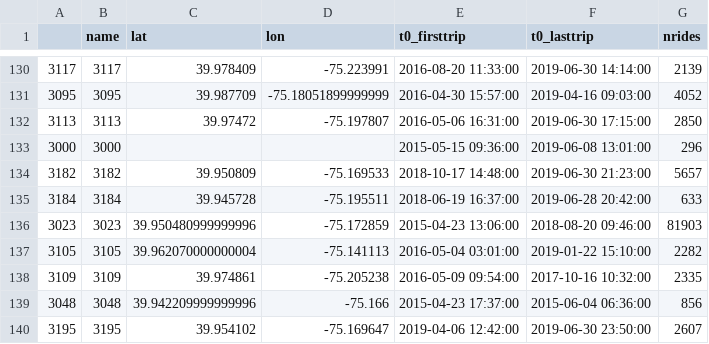
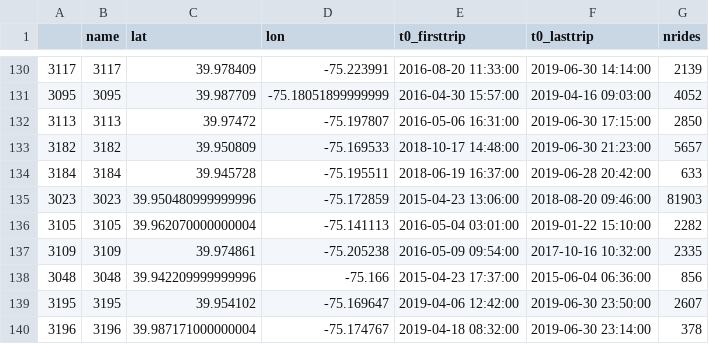
Before and after one commit to aberke/income-race-bikes, a CSV file: data/philly-bike/stations.csv, drawn as a sheet; only a part is shown, gaps mark what is left out; the shorter side is filled out with more unchanged rows.

Commit message:
Resolved a bug in producing philly-bike/stations.json.

```diff
--- a/data/philly-bike/stations.csv
+++ b/data/philly-bike/stations.csv
@@ -132,3 +132,2 @@
 3113,3113,39.97472,-75.197807,2016-05-06 16:31:00,2019-06-30 17:15:00,2850
-3000,3000,,,2015-05-15 09:36:00,2019-06-08 13:01:00,296
 3182,3182,39.950809,-75.169533,2018-10-17 14:48:00,2019-06-30 21:23:00,5657
```
Also changed, not shown: 3 other files.
